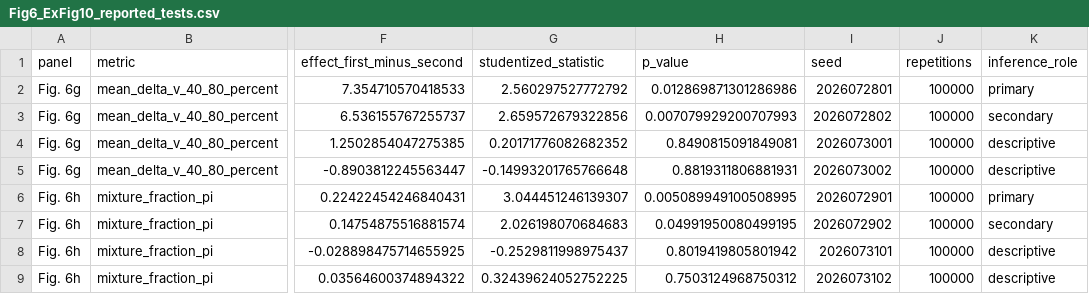
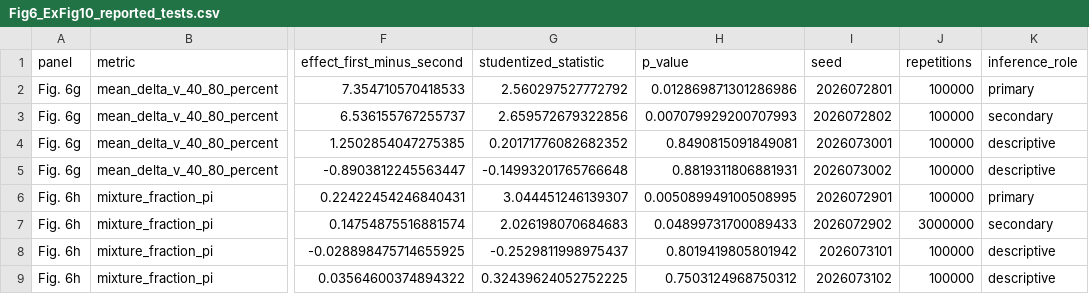
Before and after one commit to HaruoKasai/SynC-paper-resubmission, a CSV file: public/data/Fig6_ExFig10_reported_tests.csv, drawn as a sheet; only a part is shown, gaps mark what is left out; the diff names each change by its address in the sheet, - before the commit and + after, or states it on an @@ line.

```diff
--- a/public/data/Fig6_ExFig10_reported_tests.csv
+++ b/public/data/Fig6_ExFig10_reported_tests.csv
-H7 (p_value): 0.04991950080499195
+H7 (p_value): 0.04899731700089433
-J7 (repetitions): 100000
+J7 (repetitions): 3000000
```
Also changed, not shown: 4 other files.
